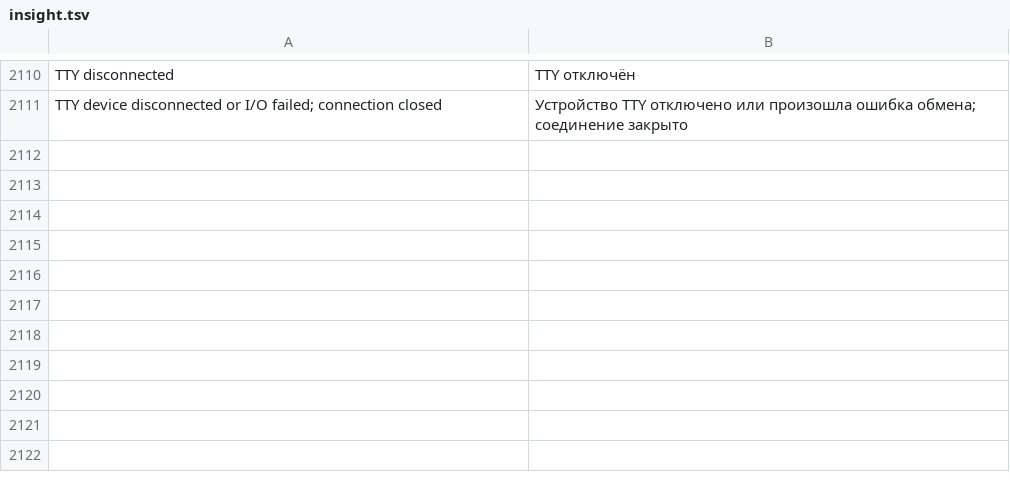
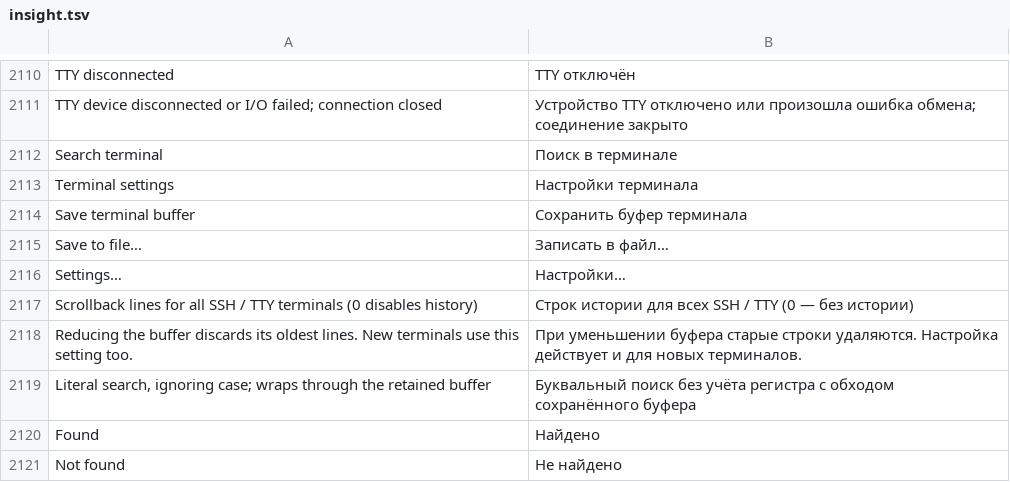
Before and after one commit to bhgv/geany-insight, a TSV file: insight/locale/insight.tsv, drawn as a sheet; only a part is shown, gaps mark what is left out; the diff names each change by its address in the sheet, - before the commit and + after, or states it on an @@ line.

Commit message:
Make SSH and TTY screens responsive with configurable 10000-line history and terminal tools

```diff
--- a/insight/locale/insight.tsv
+++ b/insight/locale/insight.tsv
+row 2112: Search terminal | Поиск в терминале
+row 2113: Terminal settings | Настройки терминала
+row 2114: Save terminal buffer | Сохранить буфер терминала
+row 2115: Save to file… | Записать в файл…
+row 2116: Settings… | Настройки…
+row 2117: Scrollback lines for all SSH / TTY terminals (0 disables history) | Строк истории для всех SSH / TTY (0 — без истории)
+row 2118: Reducing the buffer discards its oldest lines. New terminals use this setting too. | При уменьшении буфера старые строки удаляются. Настройка действует и для новых терминалов.
+row 2119: Literal search, ignoring case; wraps through the retained buffer | Буквальный поиск без учёта регистра с обходом сохранённого буфера
+row 2120: Found | Найдено
+row 2121: Not found | Не найдено
```
Also changed, not shown: 17 other files.
